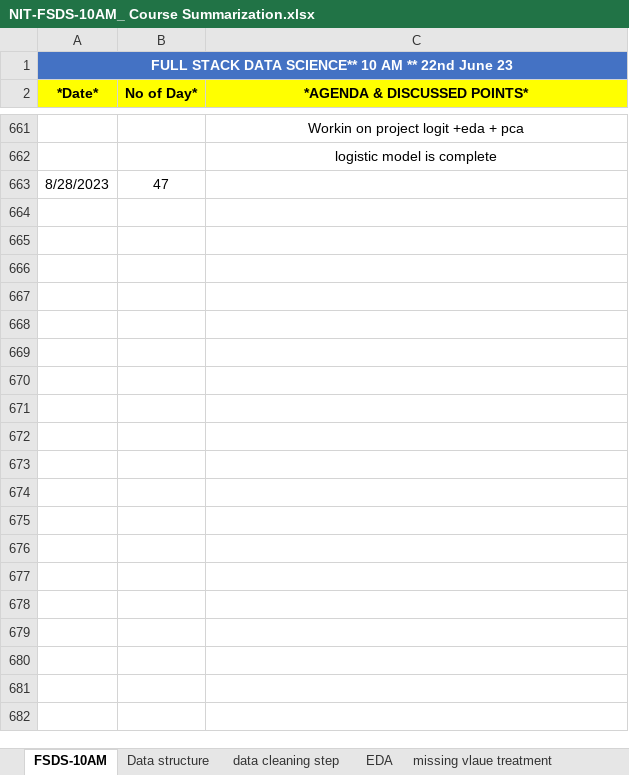
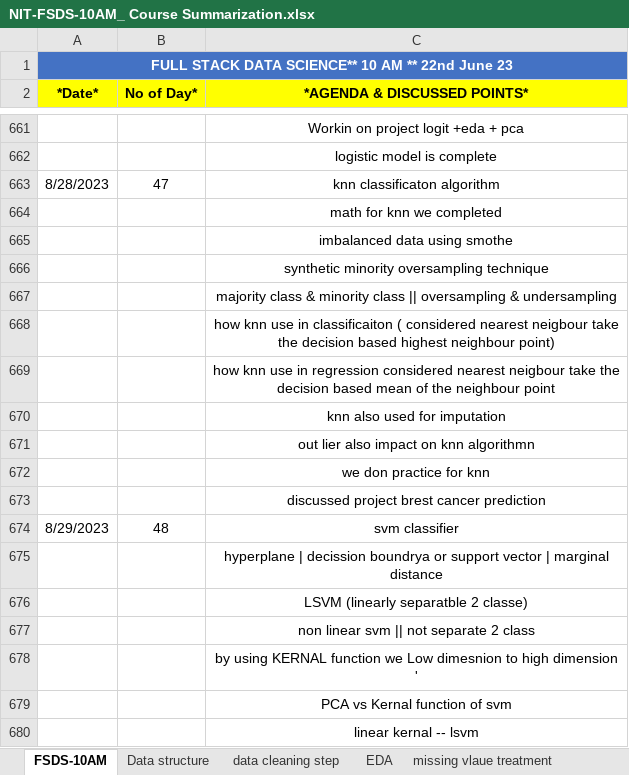
Before and after one commit to gnaneshwari1802/Abstract_Activity, an Excel workbook: NIT-FSDS-10AM_ Course Summarization.xlsx, sheet FSDS-10AM, drawn as a sheet; only a part is shown, gaps mark what is left out; values as stored, in another font and other column widths than the file's, no borders; the diff covers the shown part only; the diff names each change by its address in the sheet, - before the commit and + after, or states it on an @@ line.

```diff
--- a/NIT-FSDS-10AM_ Course Summarization.xlsx (sheet FSDS-10AM)
+++ b/NIT-FSDS-10AM_ Course Summarization.xlsx (sheet FSDS-10AM)
-C663 (*AGENDA & DISCUSSED POINTS*): (empty)
+C663 (*AGENDA & DISCUSSED POINTS*): knn classificaton algorithm
+row 664:  |  | math for knn we completed
+row 665:  |  | imbalanced data using smothe
+row 666:  |  | synthetic minority oversampling technique
+row 667:  |  | majority class & minority class || oversampling & undersampling
+row 668:  |  | how knn use in classificaiton ( considered nearest neigbour take the decision based highest neighbour point)
+row 669:  |  | how knn use in regression considered nearest neigbour take the decision based mean of the neighbour point
+row 670:  |  | knn also used for imputation
+row 671:  |  | out lier also impact on knn algorithmn
+row 672:  |  | we don practice for knn
+row 673:  |  | discussed project brest cancer prediction
+row 674: 8/29/2023 | 48 | svm classifier
+row 675:  |  | hyperplane | decission boundrya or support vector | marginal distance
+row 676:  |  | LSVM (linearly separatble 2 classe)
+row 677:  |  | non linear svm || not separate 2 class
+row 678:  |  | by using KERNAL function we Low dimesnion to high dimension '
+row 679:  |  | PCA vs Kernal function of svm
+row 680:  |  | linear kernal -- lsvm
```
Also changed, not shown: 125 added rows elsewhere in this sheet, 1 other file.
